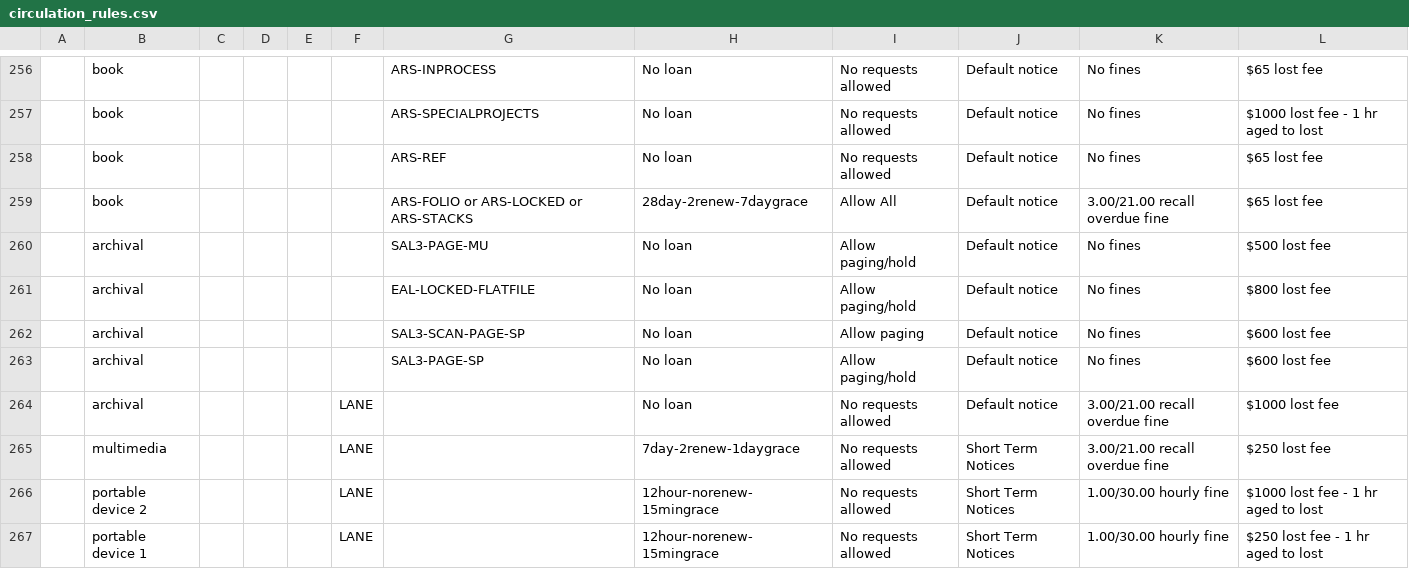
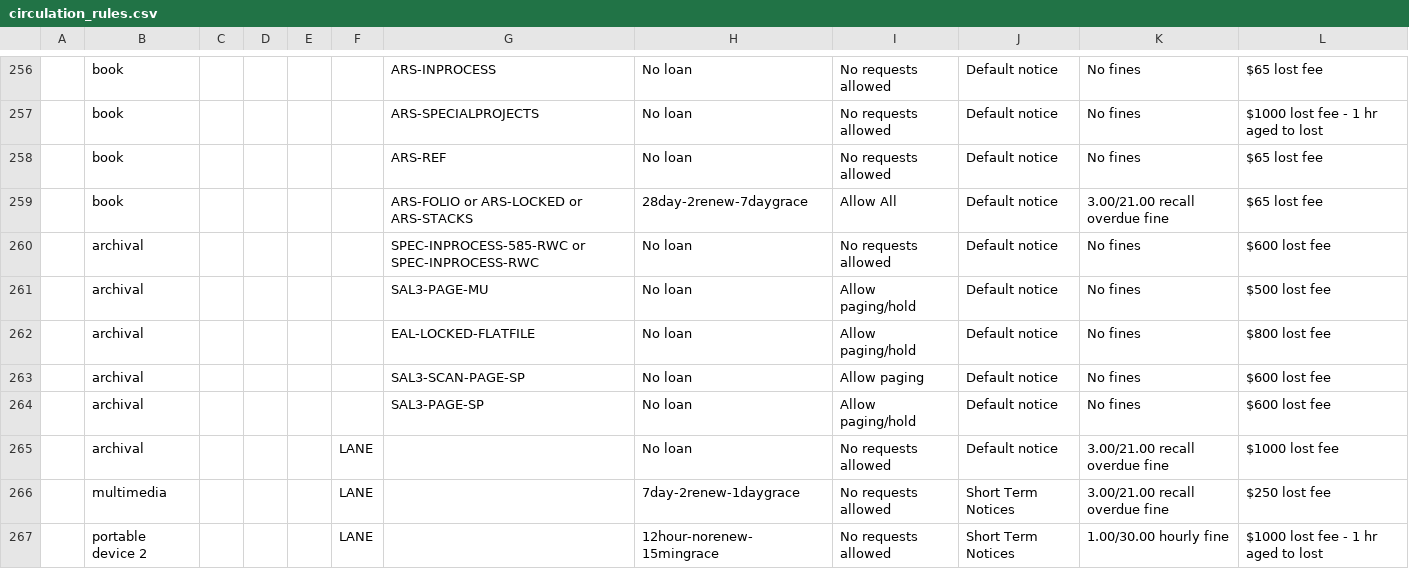
Before and after one commit to sul-dlss/SearchWorks, a CSV file: config/folio/circulation_rules.csv, drawn as a sheet; only a part is shown, gaps mark what is left out; the shorter side is filled out with more unchanged rows; the diff names each change by its address in the sheet, - before the commit and + after, or states it on an @@ line.

Commit message:
Update FOLIO types

```diff
--- a/config/folio/circulation_rules.csv
+++ b/config/folio/circulation_rules.csv
+row 260:  | archival |  |  |  |  | SPEC-INPROCESS-585-RWC or SPEC-INPROCESS-RWC | No loan | No requests allowed | Default notice | No fines | $600 lost fee
```
Also changed, not shown: 1 other file.
